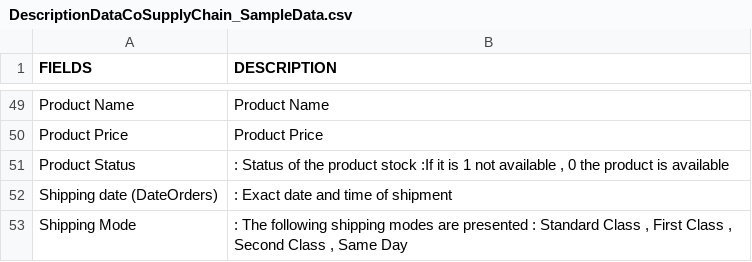
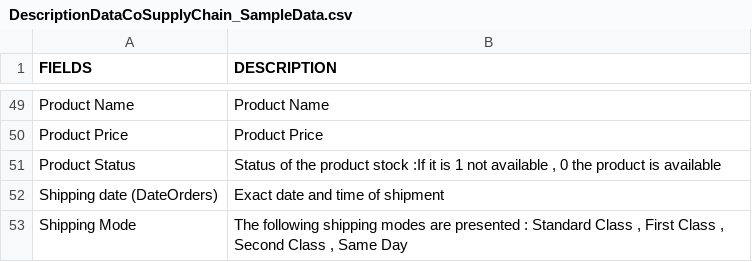
Before and after one commit to jpriya15/Supply-Chain-Analytics-Business---Intelligence, a CSV file: DescriptionDataCoSupplyChain_SampleData.csv, drawn as a sheet; only a part is shown, gaps mark what is left out.

Commit message:
Update CSV file with transaction field descriptions

```diff
--- a/DescriptionDataCoSupplyChain_SampleData.csv
+++ b/DescriptionDataCoSupplyChain_SampleData.csv
@@ -50,4 +50,4 @@ Product Name,  Product Name
 Product Price,  Product Price
-Product Status,":  Status of the product stock :If it is 1 not available , 0 the product is available "
-Shipping date (DateOrders)   ,:  Exact date and time of shipment
-Shipping Mode,":  The following shipping modes are presented : Standard Class , First Class , Second Class , Same Day"
+Product Status,"  Status of the product stock :If it is 1 not available , 0 the product is available "
+Shipping date (DateOrders)   ,  Exact date and time of shipment
+Shipping Mode,"  The following shipping modes are presented : Standard Class , First Class , Second Class , Same Day"
```
